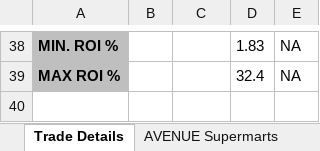
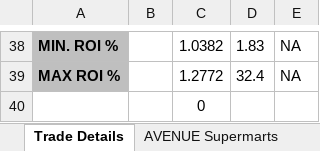
Before and after one commit to prasanth2006z/NSEnotes, an Excel workbook: smm_revision_3/SMM-REVISION-3.xlsx, sheet Trade Details, drawn as a sheet; only a part is shown, gaps mark what is left out; values as stored, in another font and other column widths than the file's, no borders; the diff covers the shown part only; the diff names each change by its address in the sheet, - before the commit and + after, or states it on an @@ line.

```diff
--- a/smm_revision_3/SMM-REVISION-3.xlsx (sheet Trade Details)
+++ b/smm_revision_3/SMM-REVISION-3.xlsx (sheet Trade Details)
-C38: (empty)
+C38: 1.0382
-C39: (empty)
+C39: 1.2772
+row 40:  |  | 0
```
Also changed, not shown: 25 edited cells and cell formats elsewhere in this sheet.
